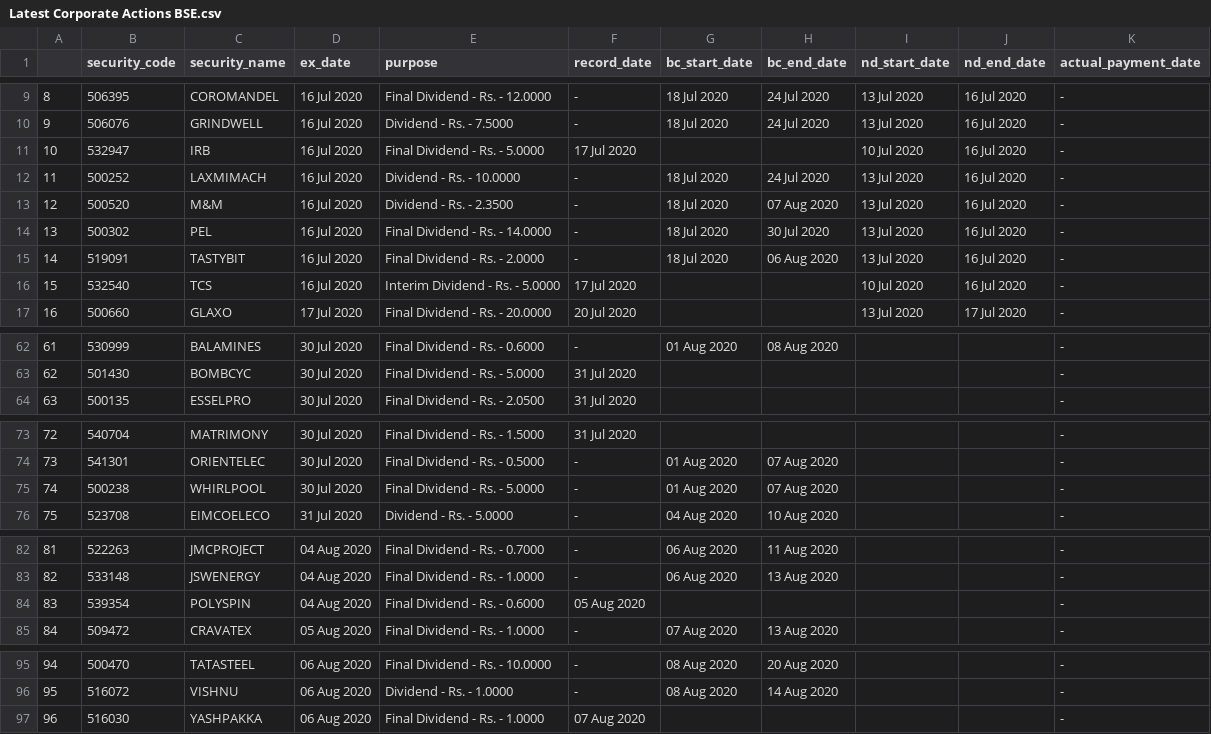
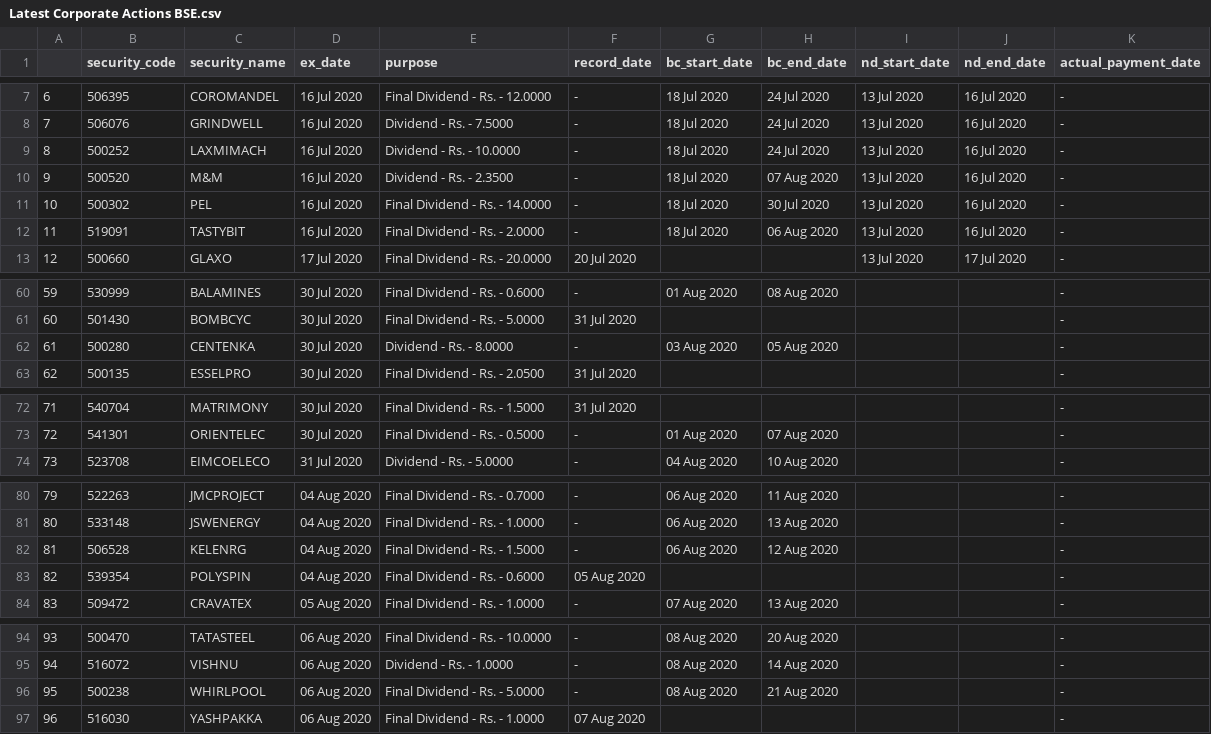
Before and after one commit to pratikbaid3/BSE_NSE_MONEY_CONTROL_REST_API, a CSV file: public/Latest Corporate Actions BSE.csv, drawn as a sheet; only a part is shown, gaps mark what is left out; removed rows and columns are numbered as before the commit, all else as after; the diff covers the shown part only; the diff names each change by its address in the sheet, - before the commit and + after, or states it on an @@ line.

```diff
--- a/public/Latest Corporate Actions BSE.csv
+++ b/public/Latest Corporate Actions BSE.csv
@@ column A renumbered from row 3 down @@
-row 11: 10 | 532947 | IRB | 16 Jul 2020 | Final Dividend - Rs. - 5.0000 | 17 Jul 2020 |  |  | 10 Jul 2020 | 16 Jul 2020 | -
-row 16: 15 | 532540 | TCS | 16 Jul 2020 | Interim Dividend - Rs. - 5.0000 | 17 Jul 2020 |  |  | 10 Jul 2020 | 16 Jul 2020 | -
+row 62: 61 | 500280 | CENTENKA | 30 Jul 2020 | Dividend - Rs. - 8.0000 | - | 03 Aug 2020 | 05 Aug 2020 |  |  | -
-row 75: 74 | 500238 | WHIRLPOOL | 30 Jul 2020 | Final Dividend - Rs. - 5.0000 | - | 01 Aug 2020 | 07 Aug 2020 |  |  | -
+row 82: 81 | 506528 | KELENRG | 04 Aug 2020 | Final Dividend - Rs. - 1.5000 | - | 06 Aug 2020 | 12 Aug 2020 |  |  | -
+row 96: 95 | 500238 | WHIRLPOOL | 06 Aug 2020 | Final Dividend - Rs. - 5.0000 | - | 08 Aug 2020 | 21 Aug 2020 |  |  | -
```
Also changed, not shown: 5 added rows, 2 removed rows and 21 edited cells elsewhere in this file, public/Latest Corporate Actions MC.csv, public/Latest Corporate Actions NSE.csv, 5 other files.
